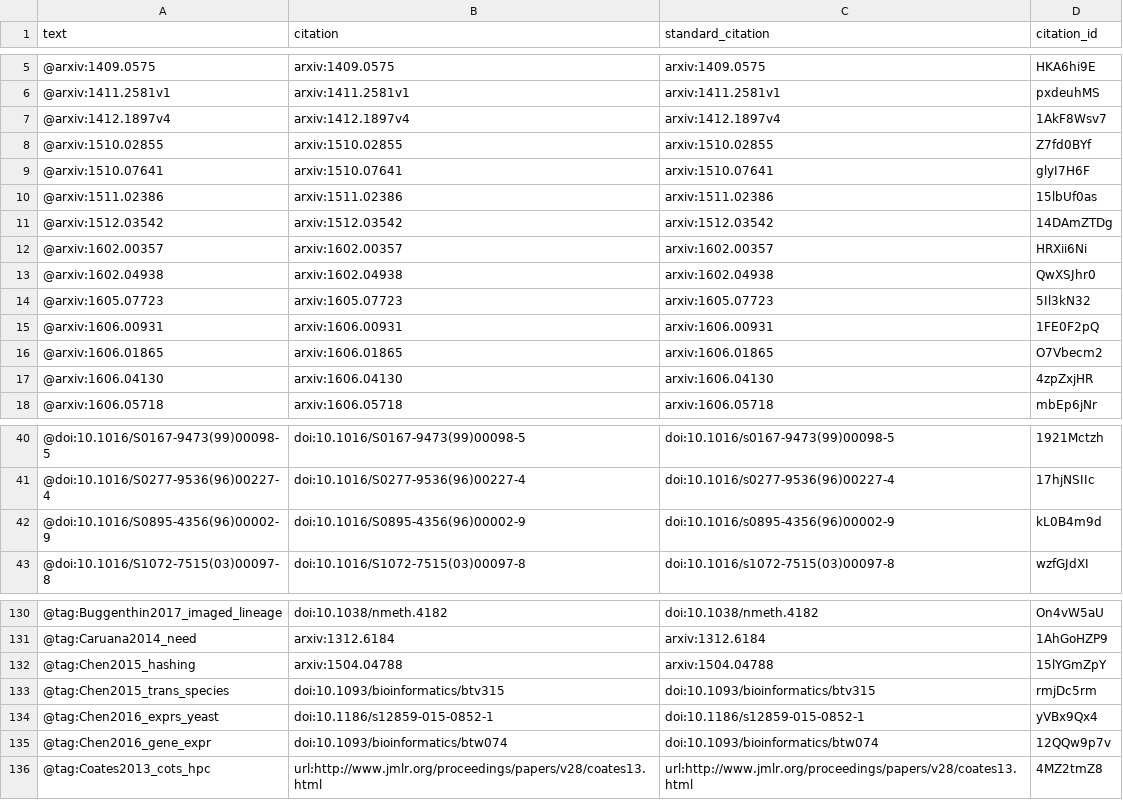
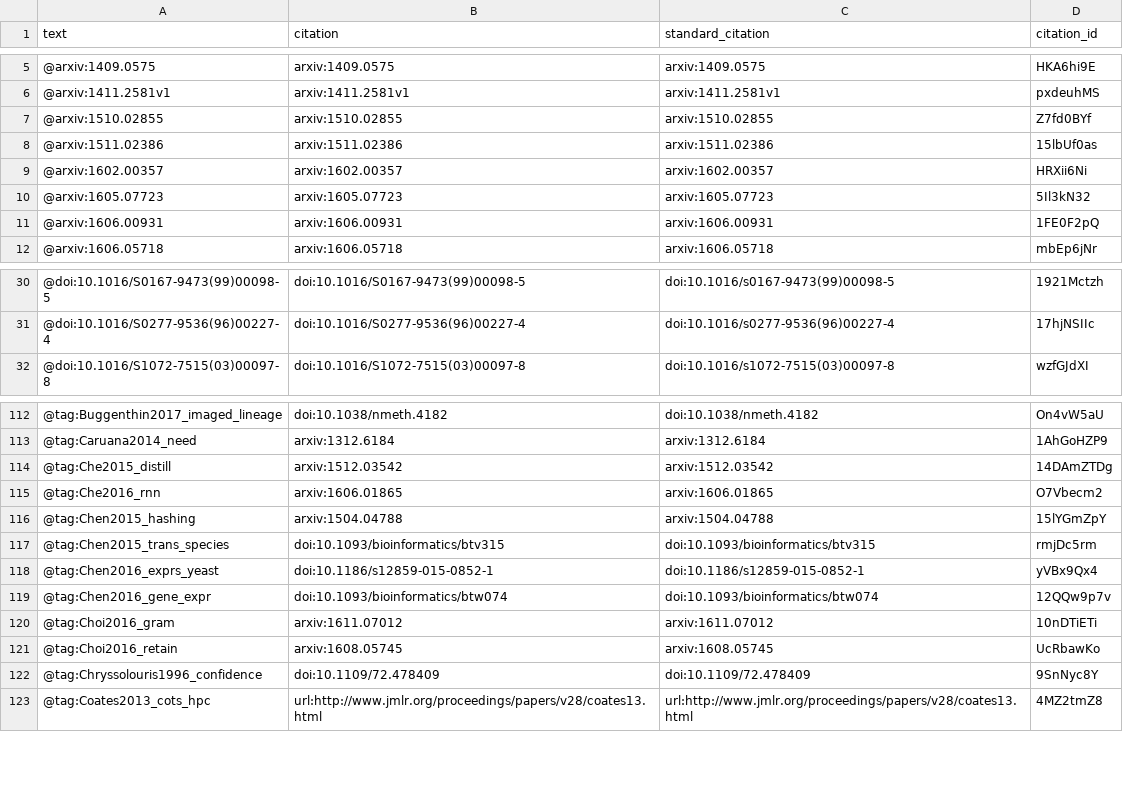
Before and after one commit to greenelab/deep-review, a TSV file: processed-citations.tsv, drawn as a sheet; only a part is shown, gaps mark what is left out; the diff covers the shown part only.

```diff
--- a/processed-citations.tsv
+++ b/processed-citations.tsv
@@ -6,13 +6,7 @@ text	citation	standard_citation	citation_id
 @arxiv:1411.2581v1	arxiv:1411.2581v1	arxiv:1411.2581v1	pxdeuhMS
-@arxiv:1412.1897v4	arxiv:1412.1897v4	arxiv:1412.1897v4	1AkF8Wsv7
 @arxiv:1510.02855	arxiv:1510.02855	arxiv:1510.02855	Z7fd0BYf
-@arxiv:1510.07641	arxiv:1510.07641	arxiv:1510.07641	glyI7H6F
 @arxiv:1511.02386	arxiv:1511.02386	arxiv:1511.02386	15lbUf0as
-@arxiv:1512.03542	arxiv:1512.03542	arxiv:1512.03542	14DAmZTDg
 @arxiv:1602.00357	arxiv:1602.00357	arxiv:1602.00357	HRXii6Ni
-@arxiv:1602.04938	arxiv:1602.04938	arxiv:1602.04938	QwXSJhr0
 @arxiv:1605.07723	arxiv:1605.07723	arxiv:1605.07723	5Il3kN32
 @arxiv:1606.00931	arxiv:1606.00931	arxiv:1606.00931	1FE0F2pQ
-@arxiv:1606.01865	arxiv:1606.01865	arxiv:1606.01865	O7Vbecm2
-@arxiv:1606.04130	arxiv:1606.04130	arxiv:1606.04130	4zpZxjHR
 @arxiv:1606.05718	arxiv:1606.05718	arxiv:1606.05718	mbEp6jNr
@@ -41,3 +31,2 @@ text	citation	standard_citation	citation_id
 @doi:10.1016/S0277-9536(96)00227-4	doi:10.1016/S0277-9536(96)00227-4	doi:10.1016/s0277-9536(96)00227-4	17hjNSIIc
-@doi:10.1016/S0895-4356(96)00002-9	doi:10.1016/S0895-4356(96)00002-9	doi:10.1016/s0895-4356(96)00002-9	kL0B4m9d
 @doi:10.1016/S1072-7515(03)00097-8	doi:10.1016/S1072-7515(03)00097-8	doi:10.1016/s1072-7515(03)00097-8	wzfGJdXI
@@ -131,2 +113,4 @@ text	citation	standard_citation	citation_id
 @tag:Caruana2014_need	arxiv:1312.6184	arxiv:1312.6184	1AhGoHZP9
+@tag:Che2015_distill	arxiv:1512.03542	arxiv:1512.03542	14DAmZTDg
+@tag:Che2016_rnn	arxiv:1606.01865	arxiv:1606.01865	O7Vbecm2
 @tag:Chen2015_hashing	arxiv:1504.04788	arxiv:1504.04788	15lYGmZpY
@@ -135,2 +119,5 @@ text	citation	standard_citation	citation_id
 @tag:Chen2016_gene_expr	doi:10.1093/bioinformatics/btw074	doi:10.1093/bioinformatics/btw074	12QQw9p7v
+@tag:Choi2016_gram	arxiv:1611.07012	arxiv:1611.07012	10nDTiETi
+@tag:Choi2016_retain	arxiv:1608.05745	arxiv:1608.05745	UcRbawKo
+@tag:Chryssolouris1996_confidence	doi:10.1109/72.478409	doi:10.1109/72.478409	9SnNyc8Y
 @tag:Coates2013_cots_hpc	url:http://www.jmlr.org/proceedings/papers/v28/coates13.html	url:http://www.jmlr.org/proceedings/papers/v28/coates13.html	4MZ2tmZ8
```
Also changed, not shown: 15 added rows and 13 removed rows elsewhere in this file, 1 other file.
